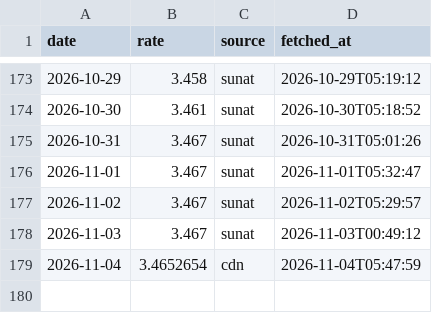
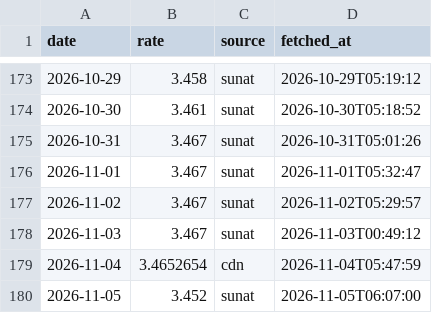
Before and after one commit to NathaNN73/solpredict, a CSV file: data/rates.csv, drawn as a sheet; only a part is shown, gaps mark what is left out.

```diff
--- a/data/rates.csv
+++ b/data/rates.csv
@@ -179 +179,2 @@ date,rate,source,fetched_at
 2026-11-04,3.4652654,cdn,2026-11-04T05:47:59
+2026-11-05,3.452,sunat,2026-11-05T06:07:00
```
